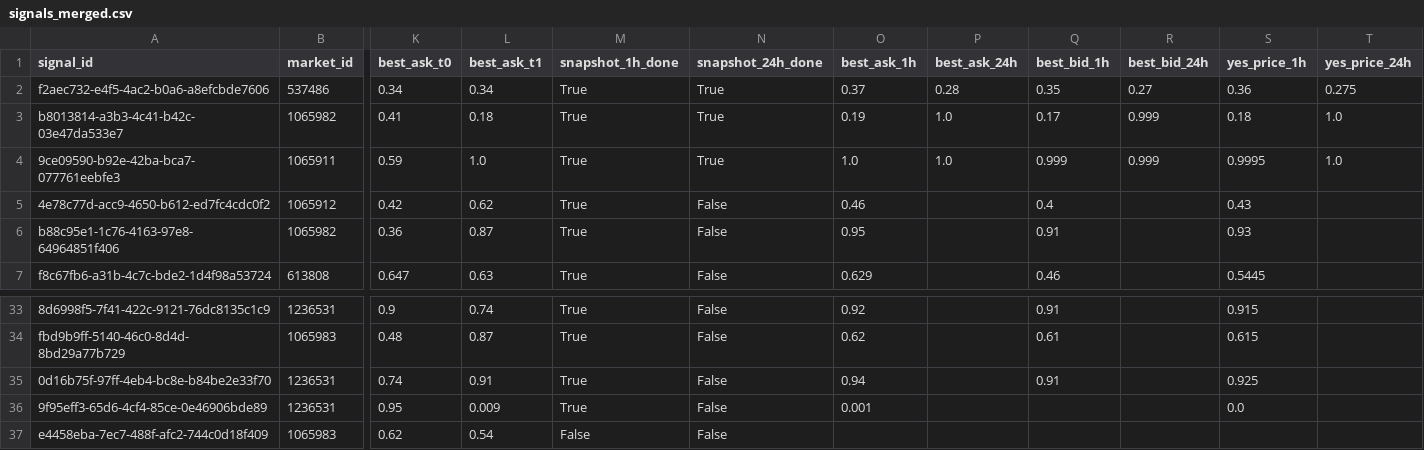
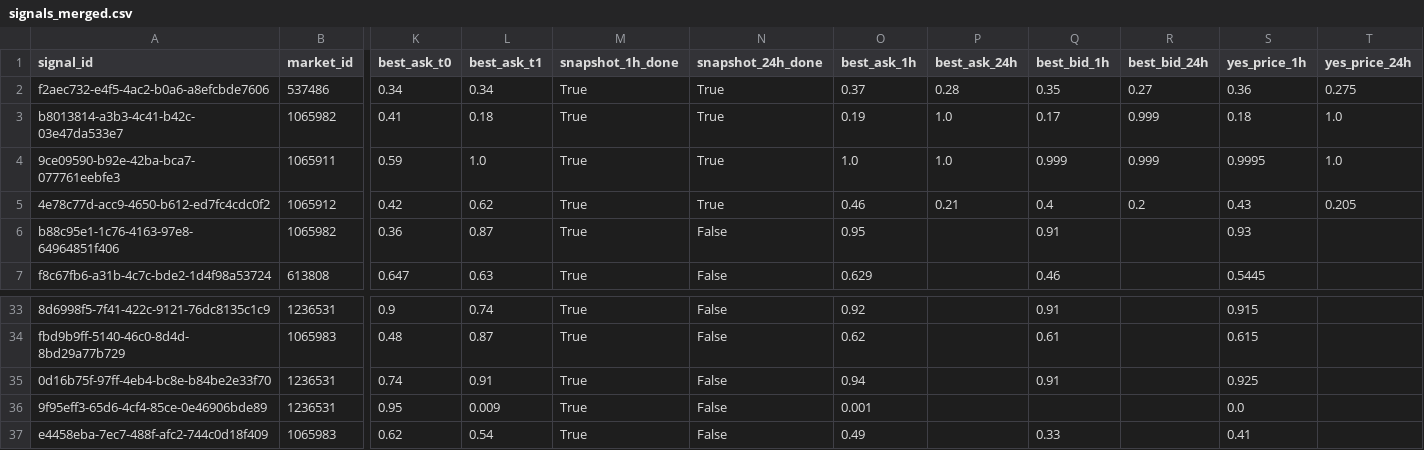
Before and after one commit to arshak-avagyan/fetch_data_test_repo, a CSV file: data/signals_merged.csv, drawn as a sheet; only a part is shown, gaps mark what is left out; the diff names each change by its address in the sheet, - before the commit and + after, or states it on an @@ line.

Commit message:
Workflow Run
Files changed:
M	data/market_change.csv
M	data/polymarket_flat_markets_t0.csv
M	data/polymarket_flat_markets_t1.csv
M	data/signals.csv
M	data/signals_merged.csv
M	data/signals_snapshots.csv

```diff
--- a/data/signals_merged.csv
+++ b/data/signals_merged.csv
-N5 (snapshot_24h_done): False
+N5 (snapshot_24h_done): True
-P5 (best_ask_24h): (empty)
+P5 (best_ask_24h): 0.21
-R5 (best_bid_24h): (empty)
+R5 (best_bid_24h): 0.2
-T5 (yes_price_24h): (empty)
+T5 (yes_price_24h): 0.205
-M37 (snapshot_1h_done): False
+M37 (snapshot_1h_done): True
-O37 (best_ask_1h): (empty)
+O37 (best_ask_1h): 0.49
-Q37 (best_bid_1h): (empty)
+Q37 (best_bid_1h): 0.33
-S37 (yes_price_1h): (empty)
+S37 (yes_price_1h): 0.41
```
Also changed, not shown: data/signals.csv, data/signals_snapshots.csv, 2 other files.
